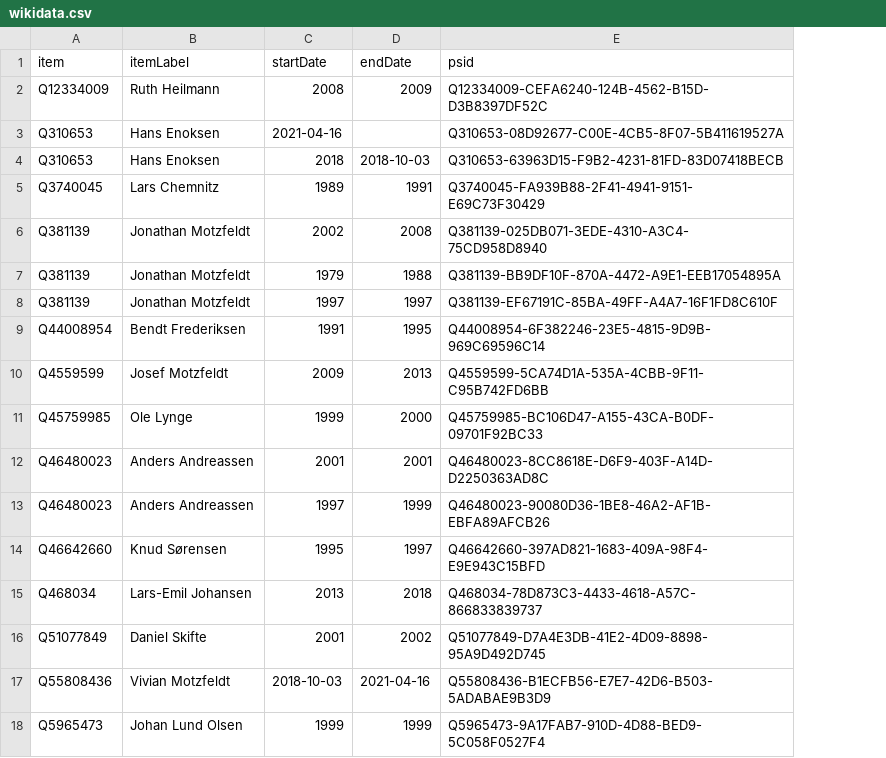
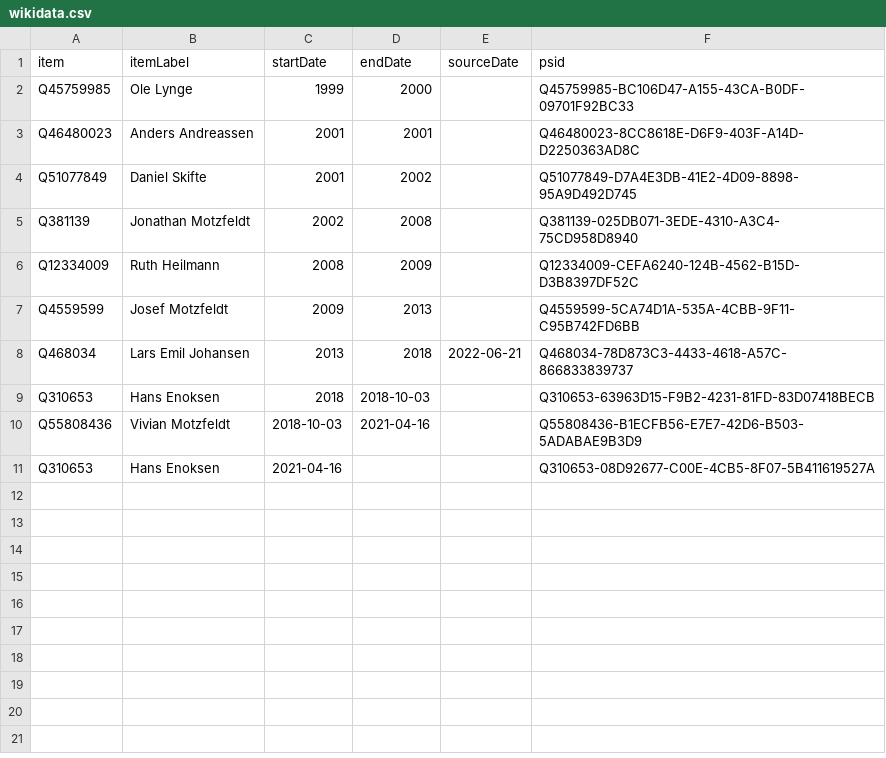
Before and after one commit to every-politician-scrapers/greenland-cabinet, a CSV file: sources/speaker-enwiki/wikidata.csv, drawn as a sheet; removed rows and columns are numbered as before the commit, all else as after; the diff names each change by its address in the sheet, - before the commit and + after, or states it on an @@ line.

Commit message:
refresh data

```diff
--- a/sources/speaker-enwiki/wikidata.csv
+++ b/sources/speaker-enwiki/wikidata.csv
+column E (sourceDate), empty
-row 5: Q3740045 | Lars Chemnitz | 1989 | 1991 | Q3740045-FA939B88-2F41-4941-9151-E69C73F30429
-row 7: Q381139 | Jonathan Motzfeldt | 1979 | 1988 | Q381139-BB9DF10F-870A-4472-A9E1-EEB17054895A
-row 8: Q381139 | Jonathan Motzfeldt | 1997 | 1997 | Q381139-EF67191C-85BA-49FF-A4A7-16F1FD8C610F
-row 9: Q44008954 | Bendt Frederiksen | 1991 | 1995 | Q44008954-6F382246-23E5-4815-9D9B-969C69596C14
-row 13: Q46480023 | Anders Andreassen | 1997 | 1999 | Q46480023-90080D36-1BE8-46A2-AF1B-EBFA89AFCB26
-row 14: Q46642660 | Knud Sørensen | 1995 | 1997 | Q46642660-397AD821-1683-409A-98F4-E9E943C15BFD
-row 15: Q468034 | Lars-Emil Johansen | 2013 | 2018 | Q468034-78D873C3-4433-4618-A57C-866833839737
@@ row 6 moved to row 5: Q381139 @@
@@ row 2 moved to row 6: Q12334009 @@
@@ row 10 moved to row 7: Q4559599 @@
+row 8: Q468034 | Lars Emil Johansen | 2013 | 2018 | 2022-06-21 | Q468034-78D873C3-4433-4618-A57C-866833839737
@@ row 4 moved to row 9: Q310653 @@
-row 18: Q5965473 | Johan Lund Olsen | 1999 | 1999 | Q5965473-9A17FAB7-910D-4D88-BED9-5C058F0527F4
@@ row 3 moved to row 11: Q310653 @@
```
Also changed, not shown: sources/speaker-enwiki/scraped.csv, 1 other file.
